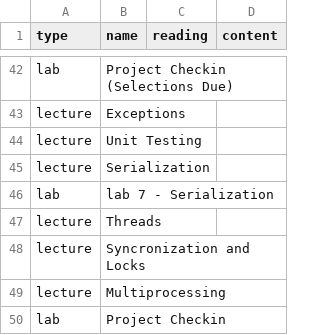
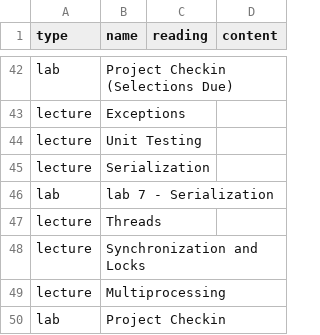
Before and after one commit to jncraton/oop-cpsc2030, a TSV file: topics.tsv, drawn as a sheet; only a part is shown, gaps mark what is left out.

Commit message:
Fix typo

```diff
--- a/topics.tsv
+++ b/topics.tsv
@@ -47,3 +47,3 @@ lab	lab 7 - Serialization
 lecture	Threads		
-lecture	Syncronization and Locks		
+lecture	Synchronization and Locks		
 lecture	Multiprocessing		
```
